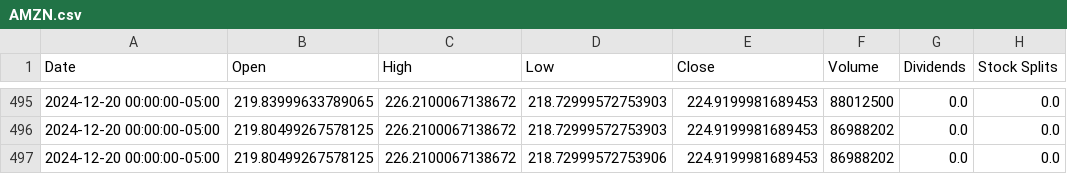
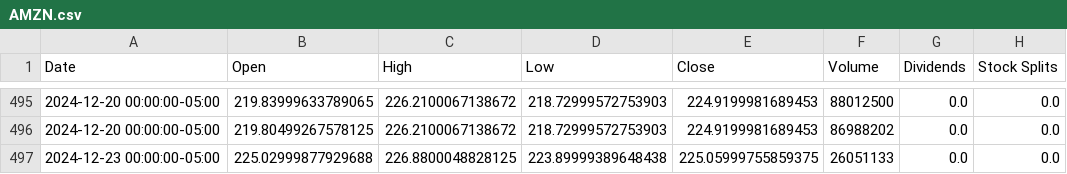
Before and after one commit to saisandeep97/StockForecastSentimentEndtoEnd, a CSV file: stock_data/AMZN.csv, drawn as a sheet; only a part is shown, gaps mark what is left out.

```diff
--- a/stock_data/AMZN.csv
+++ b/stock_data/AMZN.csv
@@ -496,2 +496,2 @@ Date,Open,High,Low,Close,Volume,Dividends,Stock Splits
 2024-12-20 00:00:00-05:00,219.80499267578125,226.2100067138672,218.72999572753903,224.9199981689453,86988202,0.0,0.0
-2024-12-20 00:00:00-05:00,219.80499267578125,226.2100067138672,218.72999572753906,224.9199981689453,86988202,0.0,0.0
+2024-12-23 00:00:00-05:00,225.02999877929688,226.8800048828125,223.89999389648438,225.05999755859375,26051133,0.0,0.0
```
Also changed, not shown: stock_data/AAPL.csv, stock_data/GOOGL.csv, 2 other files.
